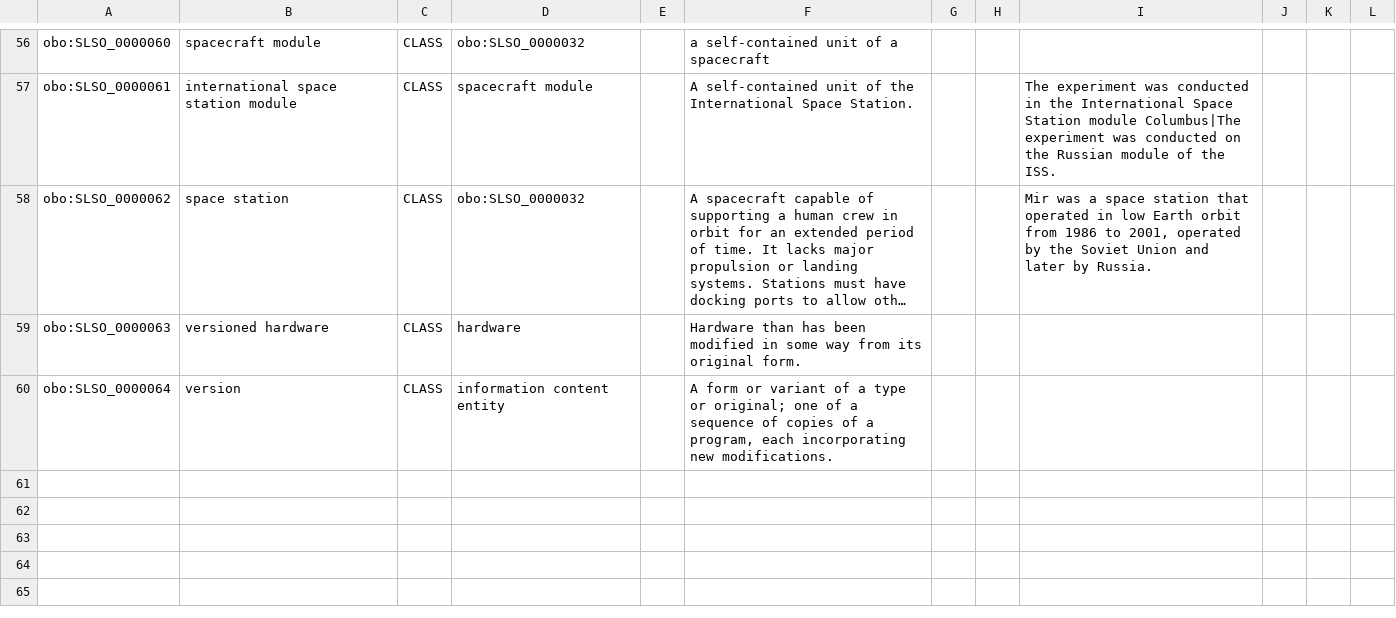
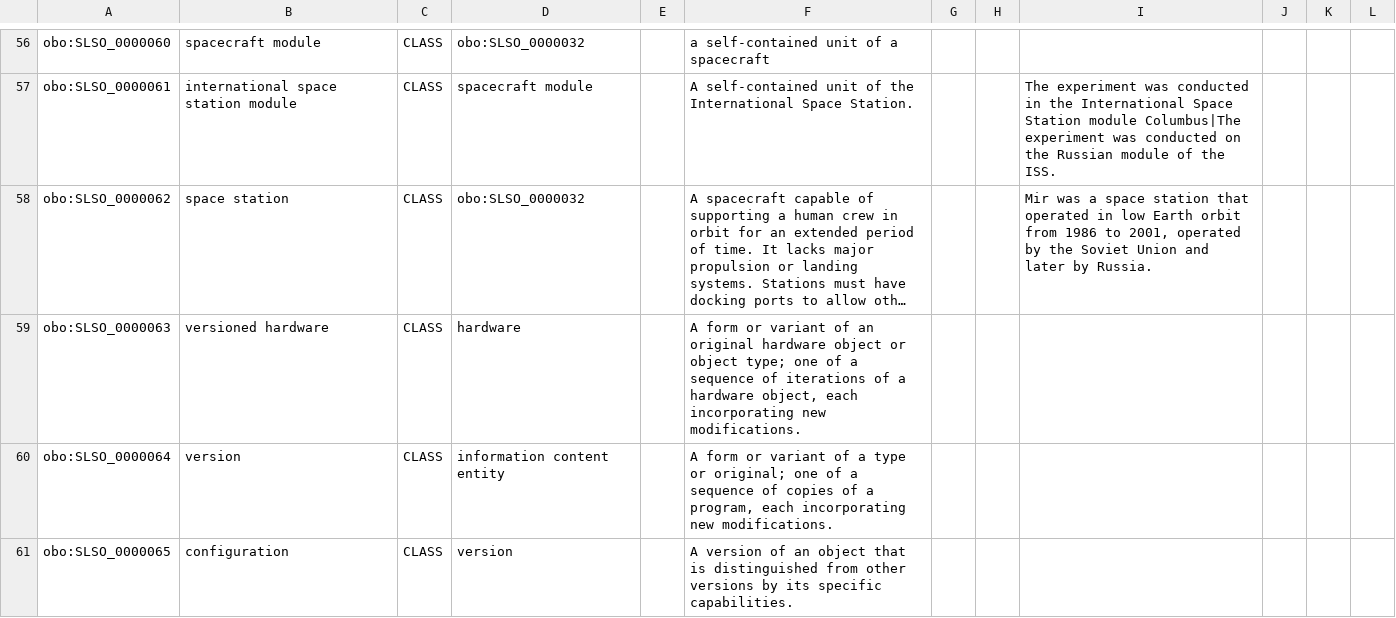
Before and after one commit to nasa/LSDAO, a TSV file: src/ontology/templates/slso_classes.tsv, drawn as a sheet; only a part is shown, gaps mark what is left out; long unchanged cells end in …; the diff names each change by its address in the sheet, - before the commit and + after, or states it on an @@ line.

Commit message:
NGLSDA-5
More changes as described on NGLSDA-5

```diff
--- a/src/ontology/templates/slso_classes.tsv
+++ b/src/ontology/templates/slso_classes.tsv
-F59: Hardware than has been modified in some way from its original form.
+F59: A form or variant of an original hardware object or object type; one of a sequence of iterations of a hardware object, each incorporating new modifications.
+row 61: obo:SLSO_0000065 | configuration | CLASS | version |  | A version of an object that is distinguished from other versions by its specific capabilities.
```
